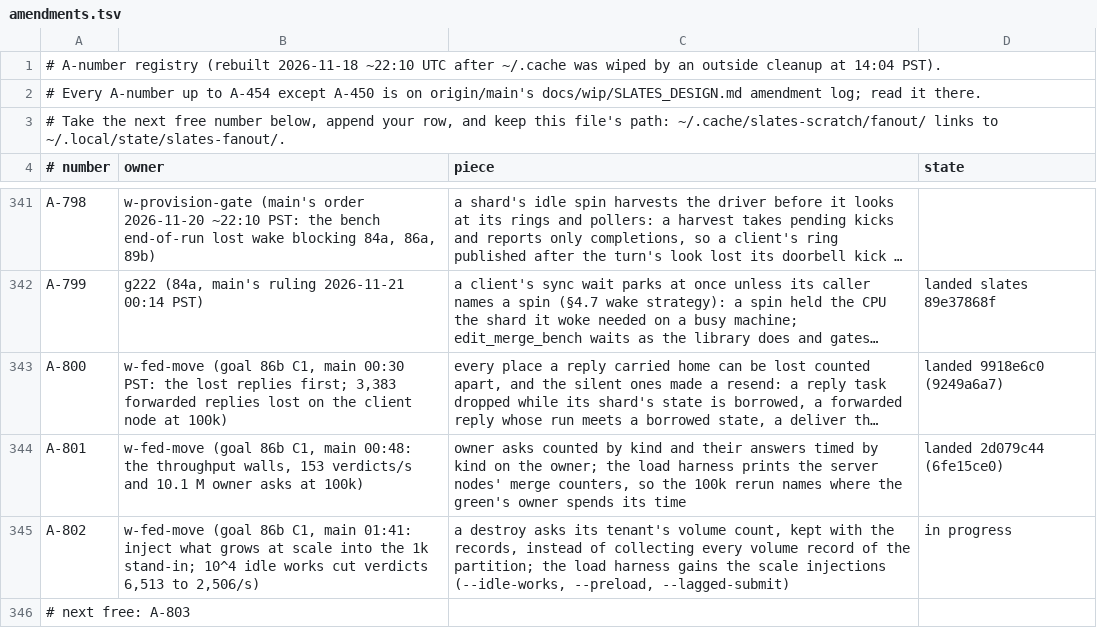
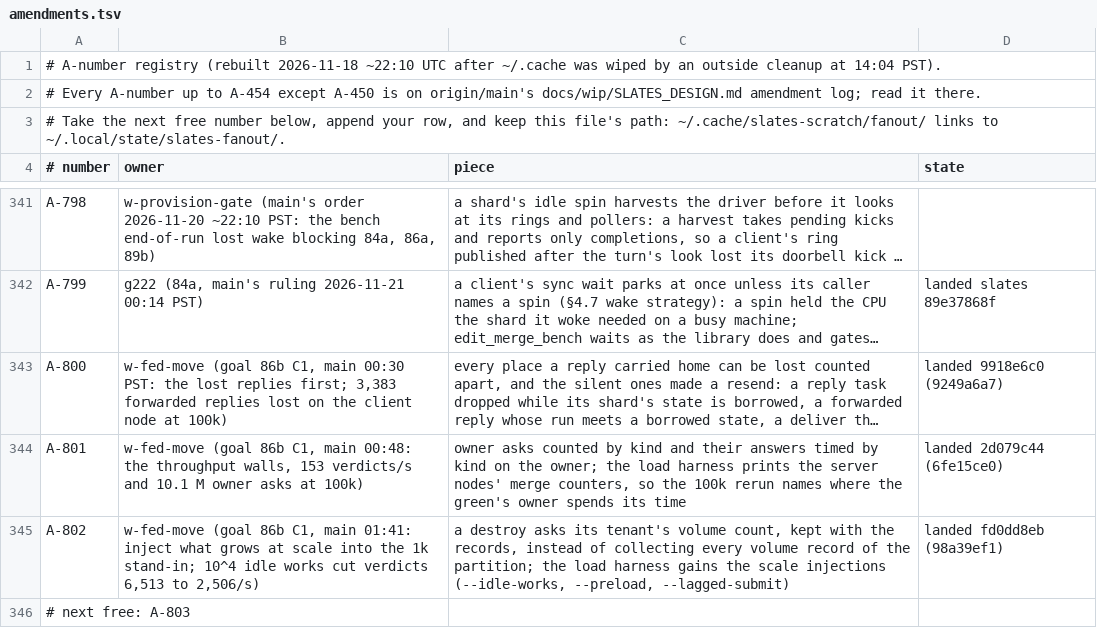
Before and after one commit to hyper-light/slates, a TSV file: amendments.tsv, drawn as a sheet; only a part is shown, gaps mark what is left out; long unchanged cells end in …; the diff names each change by its address in the sheet, - before the commit and + after, or states it on an @@ line.

Commit message:
w-fed-move: A-802 landed (fd0dd8eb); injection results for main; progress

```diff
--- a/amendments.tsv
+++ b/amendments.tsv
-D345 (state): in progress
+D345 (state): landed fd0dd8eb (98a39ef1)
```
Also changed, not shown: 2 other files.
